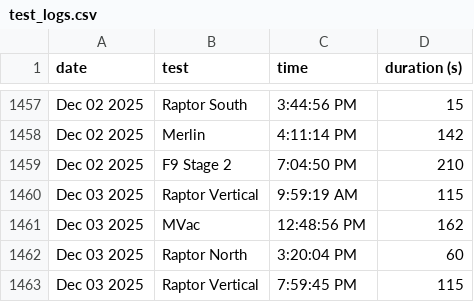
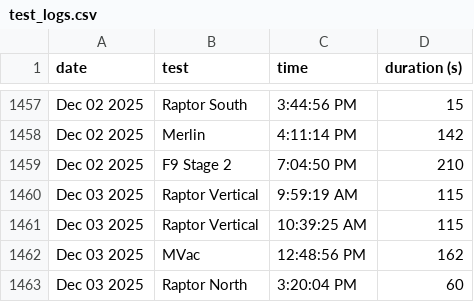
Before and after one commit to CameronField/SpaceX_Eng_Test_Log, a CSV file: test_logs.csv, drawn as a sheet; only a part is shown, gaps mark what is left out; the shorter side is filled out with more unchanged rows; the diff names each change by its address in the sheet, - before the commit and + after, or states it on an @@ line.

Commit message:
Update test_logs.csv

```diff
--- a/test_logs.csv
+++ b/test_logs.csv
+row 1461: Dec 03 2025 | Raptor Vertical | 10:39:25 AM | 115
```
